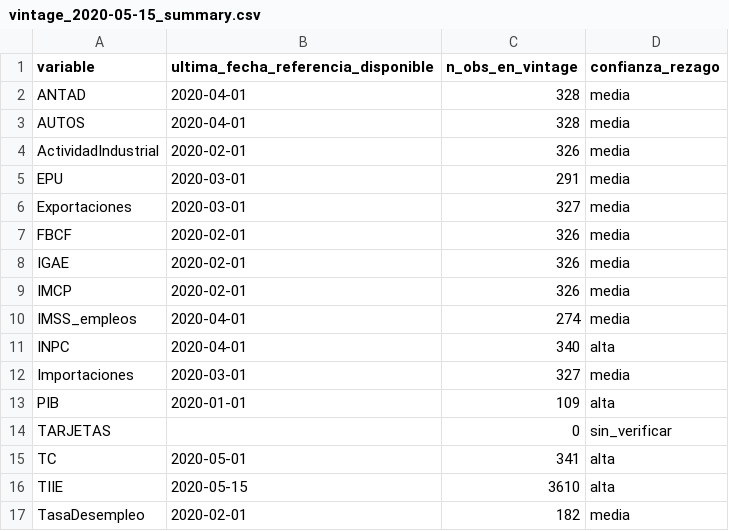
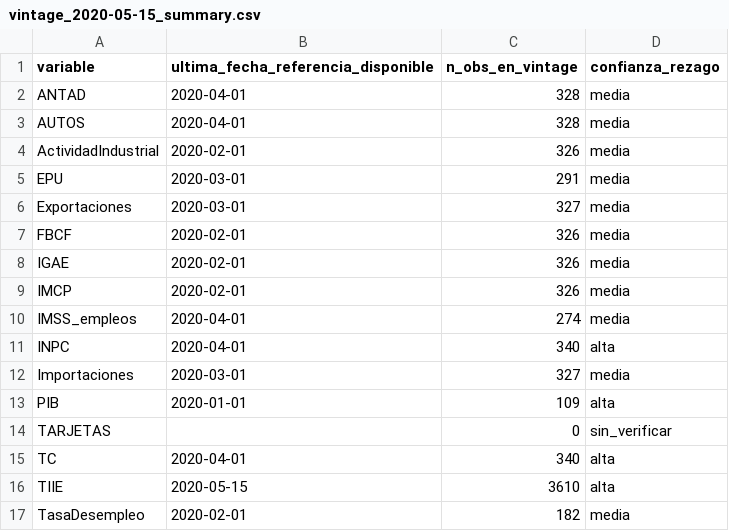
Before and after one commit to aabermejoq/BVARs-and-Kalman, a CSV file: output/audit/vintage_2020-05-15_summary.csv, drawn as a sheet.

```diff
--- a/output/audit/vintage_2020-05-15_summary.csv
+++ b/output/audit/vintage_2020-05-15_summary.csv
@@ -14,3 +14,3 @@ PIB,2020-01-01,109,alta
 TARJETAS,,0,sin_verificar
-TC,2020-05-01,341,alta
+TC,2020-04-01,340,alta
 TIIE,2020-05-15,3610,alta
```
Also changed, not shown: 2 other files.
